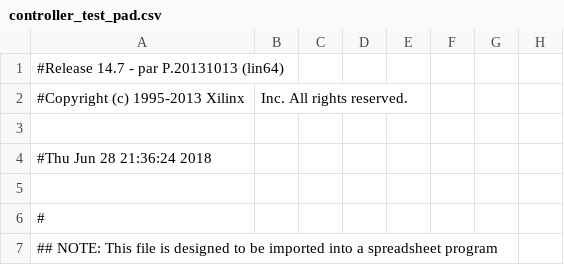
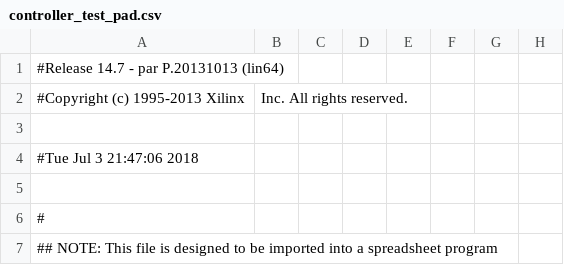
Before and after one commit to robertoalcantara/Ripeto, a CSV file: controller_test_pad.csv, drawn as a sheet; only a part is shown; the diff names each change by its address in the sheet, - before the commit and + after, or states it on an @@ line.

```diff
--- a/controller_test_pad.csv
+++ b/controller_test_pad.csv
-A4: #Thu Jun 28 21:36:24 2018
+A4: #Tue Jul 3 21:47:06 2018
```
Also changed, not shown: 2 other files.
